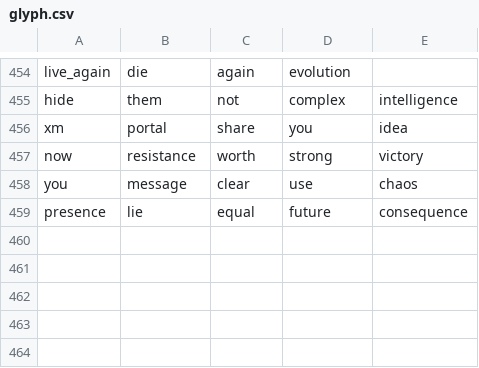
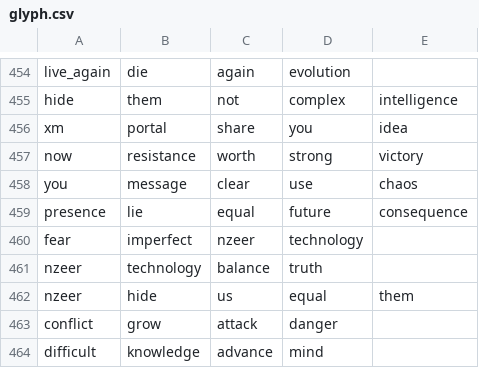
Before and after one commit to chibatching/glyph-predictor-data, a CSV file: glyph.csv, drawn as a sheet; only a part is shown, gaps mark what is left out; the diff names each change by its address in the sheet, - before the commit and + after, or states it on an @@ line.

Commit message:
Add glyph sequences

```diff
--- a/glyph.csv
+++ b/glyph.csv
+row 460: fear | imperfect | nzeer | technology
+row 461: nzeer | technology | balance | truth
+row 462: nzeer | hide | us | equal | them
+row 463: conflict | grow | attack | danger
+row 464: difficult | knowledge | advance | mind
```
